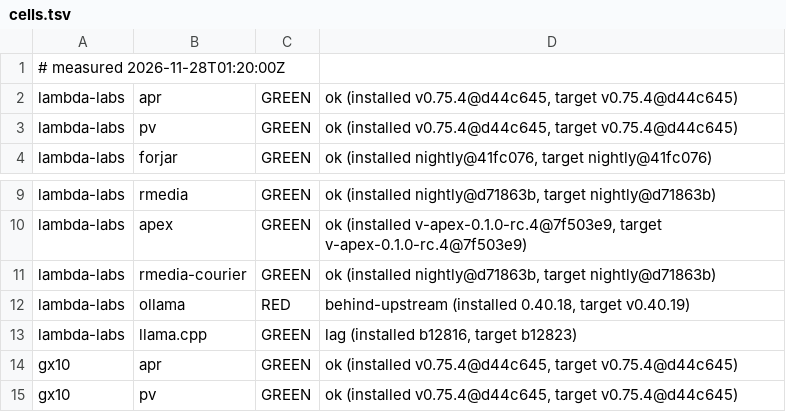
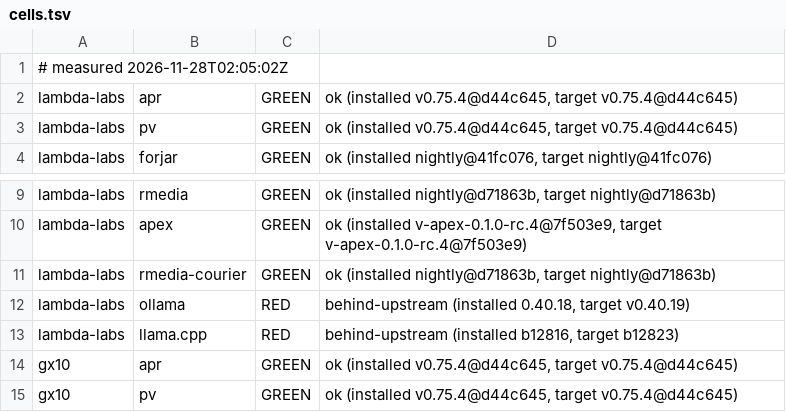
Before and after one commit to paiml/aprender, a TSV file: fleet/cells.tsv, drawn as a sheet; only a part is shown, gaps mark what is left out.

Commit message:
fleet cells 2026-11-28T02:05:02Z (fleet-drift)

```diff
--- a/fleet/cells.tsv
+++ b/fleet/cells.tsv
@@ -1,2 +1,2 @@
-# measured 2026-11-28T01:20:00Z
+# measured 2026-11-28T02:05:02Z
 lambda-labs	apr	GREEN	ok (installed v0.75.4@d44c645, target v0.75.4@d44c645)
@@ -12,3 +12,3 @@ lambda-labs	rmedia-courier	GREEN	ok (installed nightly@d71863b, target nightly@d
 lambda-labs	ollama	RED	behind-upstream (installed 0.40.18, target v0.40.19)
-lambda-labs	llama.cpp	GREEN	lag (installed b12816, target b12823)
+lambda-labs	llama.cpp	RED	behind-upstream (installed b12816, target b12823)
 gx10	apr	GREEN	ok (installed v0.75.4@d44c645, target v0.75.4@d44c645)
```
